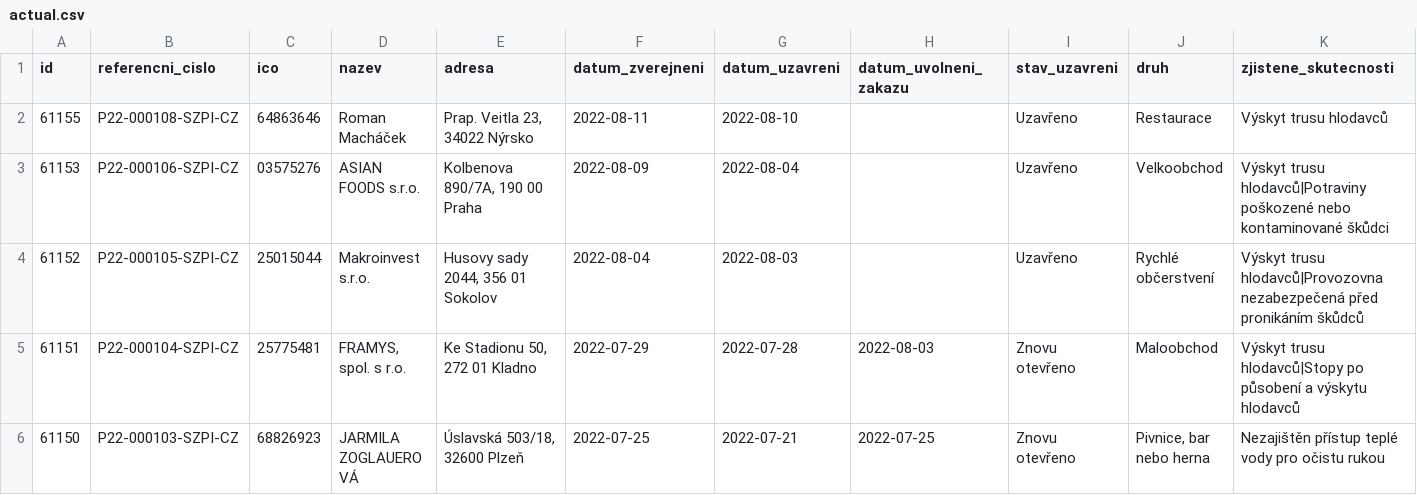
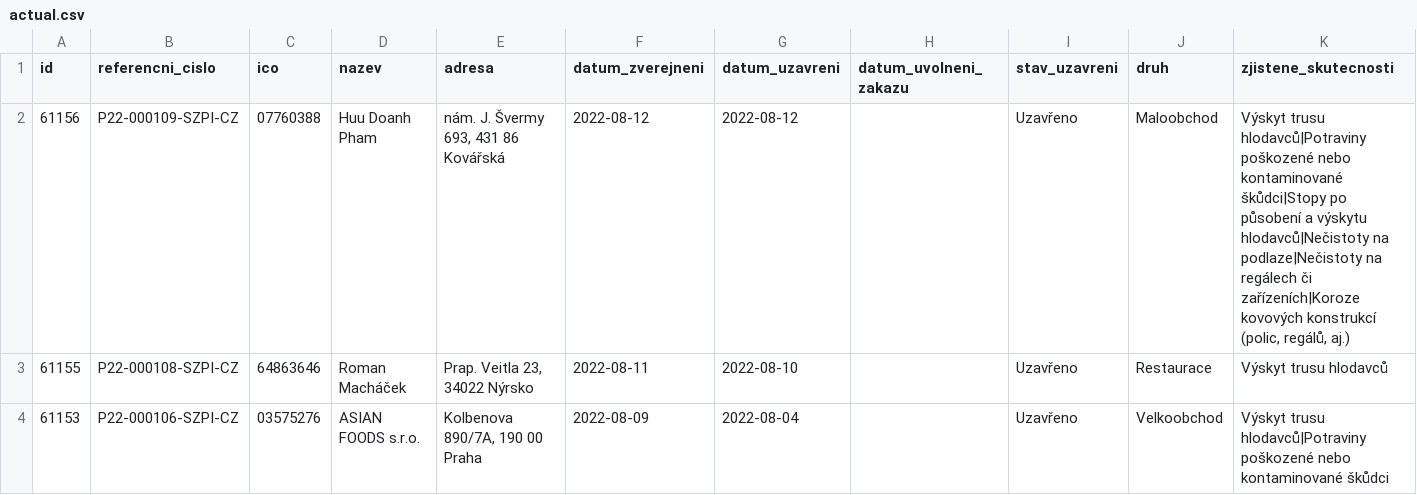
Before and after one commit to jandolezal/potraviny, a CSV file: data/actual.csv, drawn as a sheet; only a part is shown; the shorter side is filled out with more unchanged rows; the diff names each change by its address in the sheet, - before the commit and + after, or states it on an @@ line.

```diff
--- a/data/actual.csv
+++ b/data/actual.csv
+row 2: 61156 | P22-000109-SZPI-CZ | 07760388 | Huu Doanh Pham | nám. J. Švermy 693, 431 86 Kovářská | 2022-08-12 | 2022-08-12 |  | Uzavřeno | Maloobchod | Výskyt trusu hlodavců|Potraviny poškozené nebo kontaminované škůdci|Stopy po působení a výskytu hlodavců|Nečistoty na podlaze|Nečistoty na regálech či zařízeních|Koroze kovových konstrukcí (polic, regálů, aj.)
```
